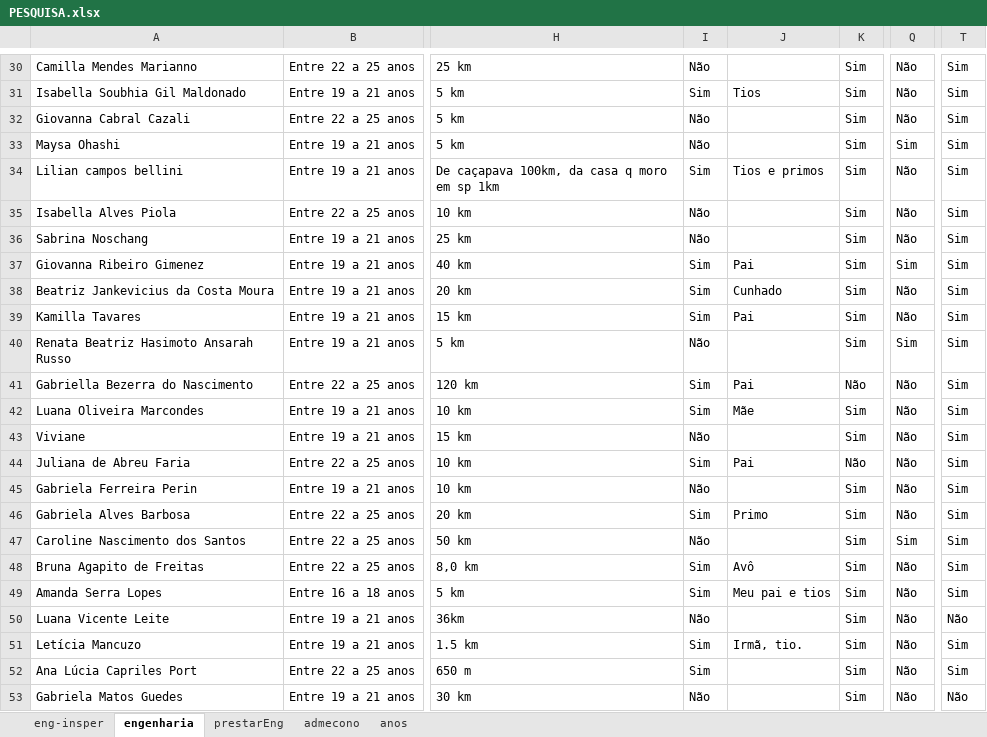
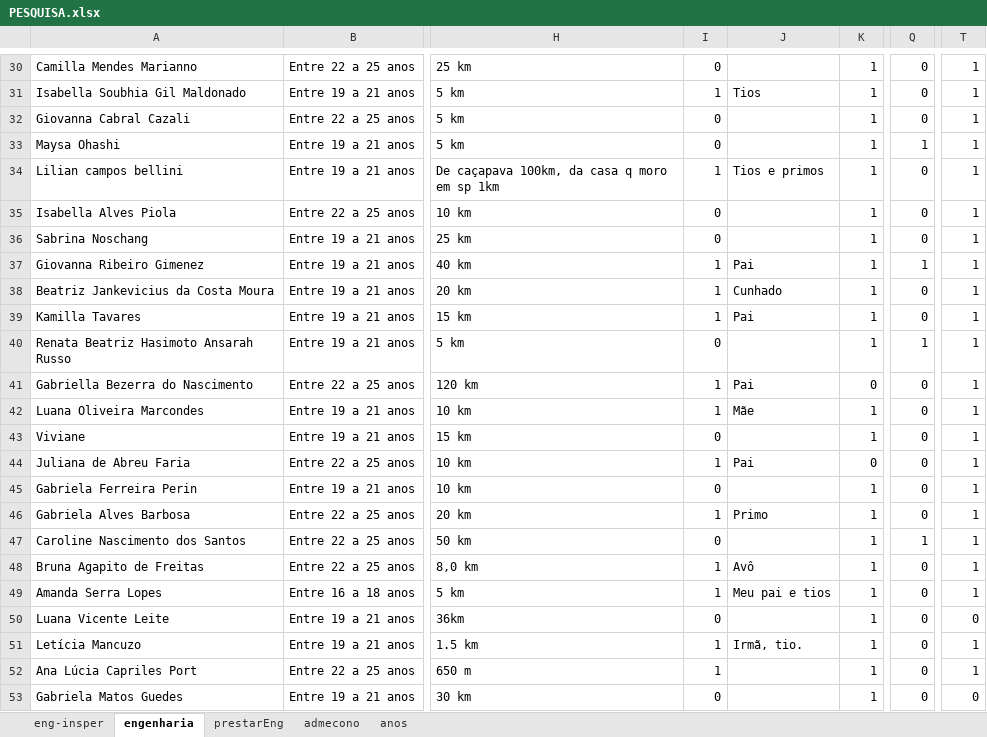
Before and after one commit to BeatrizAlexandre/Projeto_3_CD, an Excel workbook: PESQUISA.xlsx, sheet engenharia, drawn as a sheet; only a part is shown, gaps mark what is left out; values as stored, in another font and other column widths than the file's, no borders; the diff covers the shown part only; the diff names each change by its address in the sheet, - before the commit and + after, or states it on an @@ line.

```diff
--- a/PESQUISA.xlsx (sheet engenharia)
+++ b/PESQUISA.xlsx (sheet engenharia)
-I30: Não
+I30: 0
-K30:K40: Sim
+K30:K40: 1
-Q30:Q32: Não
+Q30:Q32: 0
-T30:T49: Sim
+T30:T49: 1
-I31: Sim
+I31: 1
-I32:I33: Não
+I32:I33: 0
-Q33: Sim
+Q33: 1
-I34: Sim
+I34: 1
-Q34:Q36: Não
+Q34:Q36: 0
-I35:I36: Não
+I35:I36: 0
-I37:I39: Sim
+I37:I39: 1
-Q37: Sim
+Q37: 1
-Q38:Q39: Não
+Q38:Q39: 0
-I40: Não
+I40: 0
-Q40: Sim
+Q40: 1
-I41:I42: Sim
+I41:I42: 1
-K41: Não
+K41: 0
-Q41:Q46: Não
+Q41:Q46: 0
-K42:K43: Sim
+K42:K43: 1
-I43: Não
+I43: 0
-I44: Sim
+I44: 1
-K44: Não
+K44: 0
-I45: Não
+I45: 0
-K45:K53: Sim
+K45:K53: 1
-I46: Sim
+I46: 1
-I47: Não
+I47: 0
-Q47: Sim
+Q47: 1
-I48:I49: Sim
+I48:I49: 1
-Q48:Q53: Não
+Q48:Q53: 0
-I50: Não
+I50: 0
-T50: Não
+T50: 0
-I51:I52: Sim
+I51:I52: 1
-T51:T52: Sim
+T51:T52: 1
-I53: Não
+I53: 0
-T53: Não
+T53: 0
```
Also changed, not shown: 264 edited cells elsewhere in this sheet, 1 other file.
